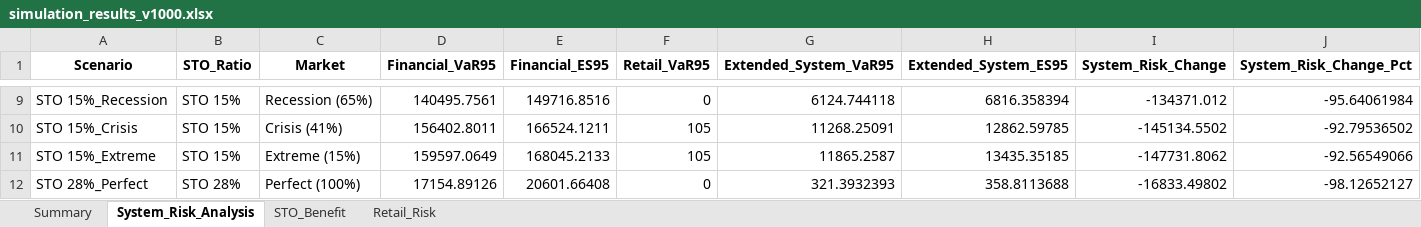
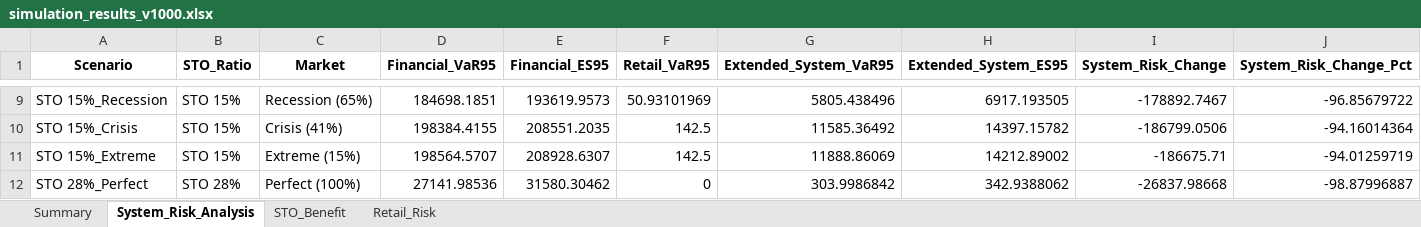
Before and after one commit to neulbokim/insightping, an Excel workbook: js_simulation/simulation_results_v1000.xlsx, sheet System_Risk_Analysis, drawn as a sheet; only a part is shown, gaps mark what is left out; values as stored, in another font and other column widths than the file's, no borders; the diff covers the shown part only; the diff names each change by its address in the sheet, - before the commit and + after, or states it on an @@ line.

```diff
--- a/js_simulation/simulation_results_v1000.xlsx (sheet System_Risk_Analysis)
+++ b/js_simulation/simulation_results_v1000.xlsx (sheet System_Risk_Analysis)
-D9 (Financial_VaR95): 140495.7561
+D9 (Financial_VaR95): 184698.1851
-E9 (Financial_ES95): 149716.8516
+E9 (Financial_ES95): 193619.9573
-F9 (Retail_VaR95): 0
+F9 (Retail_VaR95): 50.93101969
-G9 (Extended_System_VaR95): 6124.744118
+G9 (Extended_System_VaR95): 5805.438496
-H9 (Extended_System_ES95): 6816.358394
+H9 (Extended_System_ES95): 6917.193505
-I9 (System_Risk_Change): -134371.012
+I9 (System_Risk_Change): -178892.7467
-J9 (System_Risk_Change_Pct): -95.64061984
+J9 (System_Risk_Change_Pct): -96.85679722
-D10 (Financial_VaR95): 156402.8011
+D10 (Financial_VaR95): 198384.4155
-E10 (Financial_ES95): 166524.1211
+E10 (Financial_ES95): 208551.2035
-F10:F11 (Retail_VaR95): 105
+F10:F11 (Retail_VaR95): 142.5
-G10 (Extended_System_VaR95): 11268.25091
+G10 (Extended_System_VaR95): 11585.36492
-H10 (Extended_System_ES95): 12862.59785
+H10 (Extended_System_ES95): 14397.15782
-I10 (System_Risk_Change): -145134.5502
+I10 (System_Risk_Change): -186799.0506
-J10 (System_Risk_Change_Pct): -92.79536502
+J10 (System_Risk_Change_Pct): -94.16014364
-D11 (Financial_VaR95): 159597.0649
+D11 (Financial_VaR95): 198564.5707
-E11 (Financial_ES95): 168045.2133
+E11 (Financial_ES95): 208928.6307
-G11 (Extended_System_VaR95): 11865.2587
+G11 (Extended_System_VaR95): 11888.86069
-H11 (Extended_System_ES95): 13435.35185
+H11 (Extended_System_ES95): 14212.89002
-I11 (System_Risk_Change): -147731.8062
+I11 (System_Risk_Change): -186675.71
-J11 (System_Risk_Change_Pct): -92.56549066
+J11 (System_Risk_Change_Pct): -94.01259719
-D12 (Financial_VaR95): 17154.89126
+D12 (Financial_VaR95): 27141.98536
-E12 (Financial_ES95): 20601.66408
+E12 (Financial_ES95): 31580.30462
-G12 (Extended_System_VaR95): 321.3932393
+G12 (Extended_System_VaR95): 303.9986842
-H12 (Extended_System_ES95): 358.8113688
+H12 (Extended_System_ES95): 342.9388062
-I12 (System_Risk_Change): -16833.49802
+I12 (System_Risk_Change): -26837.98668
-J12 (System_Risk_Change_Pct): -98.12652127
+J12 (System_Risk_Change_Pct): -98.87996887
```
Also changed, not shown: 93 edited cells elsewhere in this sheet, sheet Summary, sheet Retail_Risk, sheet STO_Benefit, js_simulation/sensitivity_analysis_results.xlsx, 8 other files.
